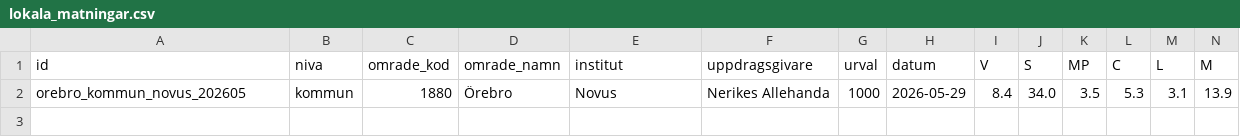
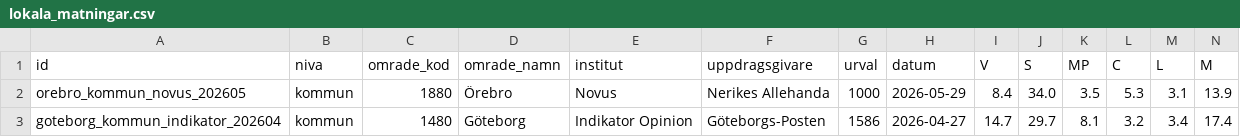
Before and after one commit to Erikgranberg1982/valprognos, a CSV file: data/lokala_matningar.csv, drawn as a sheet; only a part is shown; rows hold the shown columns only; the diff names each change by its address in the sheet, - before the commit and + after, or states it on an @@ line.

```diff
--- a/data/lokala_matningar.csv
+++ b/data/lokala_matningar.csv
+row 3: goteborg_kommun_indikator_202604 | kommun | 1480 | Göteborg | Indikator Opinion | Göteborgs-Posten | 1586 | 2026-04-27 | 14.7 | 29.7 | 8.1 | 3.2 | 3.4 | 17.4
```
Also changed, not shown: 1 other file.
